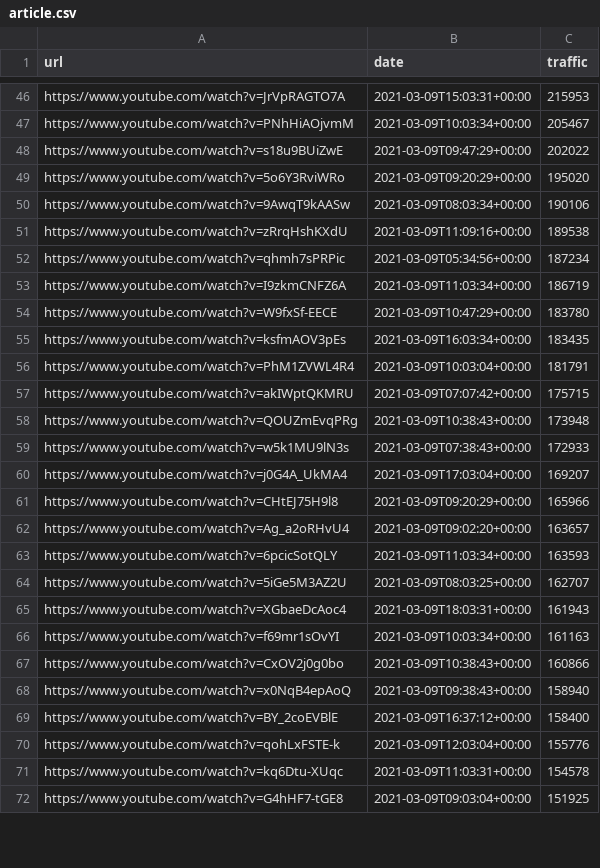
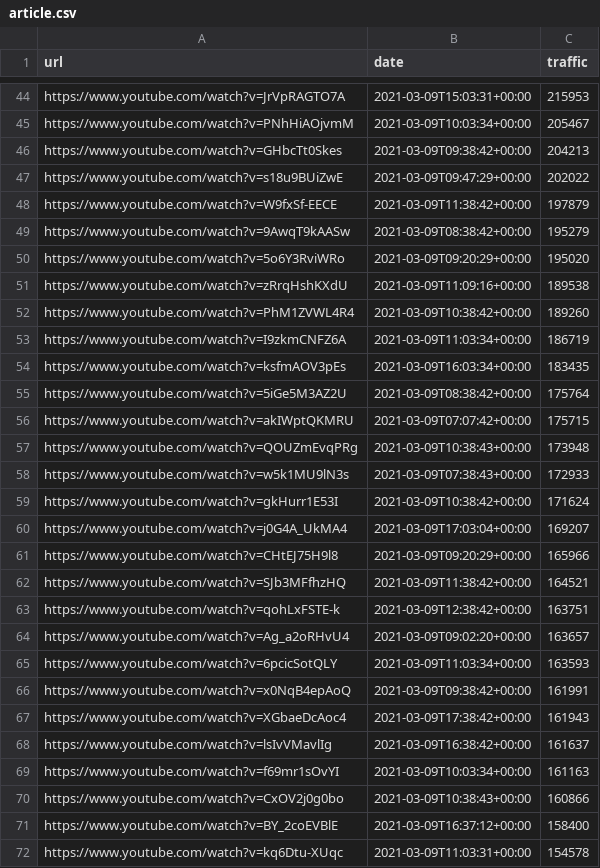
Before and after one commit to cross-internet/api, a CSV file: public/article.csv, drawn as a sheet; only a part is shown, gaps mark what is left out; the shorter side is filled out with more unchanged rows; the diff covers the shown part only.

```diff
--- a/public/article.csv
+++ b/public/article.csv
@@ -47,11 +45,12 @@ https://www.youtube.com/watch?v=JrVpRAGTO7A,2021-03-09T15:03:31+00:00,215953
 https://www.youtube.com/watch?v=PNhHiAOjvmM,2021-03-09T10:03:34+00:00,205467
+https://www.youtube.com/watch?v=GHbcTt0Skes,2021-03-09T09:38:42+00:00,204213
 https://www.youtube.com/watch?v=s18u9BUiZwE,2021-03-09T09:47:29+00:00,202022
+https://www.youtube.com/watch?v=W9fxSf-EECE,2021-03-09T11:38:42+00:00,197879
+https://www.youtube.com/watch?v=9AwqT9kAASw,2021-03-09T08:38:42+00:00,195279
 https://www.youtube.com/watch?v=5o6Y3RviWRo,2021-03-09T09:20:29+00:00,195020
-https://www.youtube.com/watch?v=9AwqT9kAASw,2021-03-09T08:03:34+00:00,190106
 https://www.youtube.com/watch?v=zRrqHshKXdU,2021-03-09T11:09:16+00:00,189538
-https://www.youtube.com/watch?v=qhmh7sPRPic,2021-03-09T05:34:56+00:00,187234
+https://www.youtube.com/watch?v=PhM1ZVWL4R4,2021-03-09T10:38:42+00:00,189260
 https://www.youtube.com/watch?v=I9zkmCNFZ6A,2021-03-09T11:03:34+00:00,186719
-https://www.youtube.com/watch?v=W9fxSf-EECE,2021-03-09T10:47:29+00:00,183780
 https://www.youtube.com/watch?v=ksfmAOV3pEs,2021-03-09T16:03:34+00:00,183435
-https://www.youtube.com/watch?v=PhM1ZVWL4R4,2021-03-09T10:03:04+00:00,181791
+https://www.youtube.com/watch?v=5iGe5M3AZ2U,2021-03-09T08:38:42+00:00,175764
 https://www.youtube.com/watch?v=akIWptQKMRU,2021-03-09T07:07:42+00:00,175715
@@ -59,13 +58,15 @@ https://www.youtube.com/watch?v=QOUZmEvqPRg,2021-03-09T10:38:43+00:00,173948
 https://www.youtube.com/watch?v=w5k1MU9lN3s,2021-03-09T07:38:43+00:00,172933
+https://www.youtube.com/watch?v=gkHurr1E53I,2021-03-09T10:38:42+00:00,171624
 https://www.youtube.com/watch?v=j0G4A_UkMA4,2021-03-09T17:03:04+00:00,169207
 https://www.youtube.com/watch?v=CHtEJ75H9l8,2021-03-09T09:20:29+00:00,165966
+https://www.youtube.com/watch?v=SJb3MFfhzHQ,2021-03-09T11:38:42+00:00,164521
+https://www.youtube.com/watch?v=qohLxFSTE-k,2021-03-09T12:38:42+00:00,163751
 https://www.youtube.com/watch?v=Ag_a2oRHvU4,2021-03-09T09:02:20+00:00,163657
 https://www.youtube.com/watch?v=6pcicSotQLY,2021-03-09T11:03:34+00:00,163593
-https://www.youtube.com/watch?v=5iGe5M3AZ2U,2021-03-09T08:03:25+00:00,162707
-https://www.youtube.com/watch?v=XGbaeDcAoc4,2021-03-09T18:03:31+00:00,161943
+https://www.youtube.com/watch?v=x0NqB4epAoQ,2021-03-09T09:38:42+00:00,161991
+https://www.youtube.com/watch?v=XGbaeDcAoc4,2021-03-09T17:38:42+00:00,161943
+https://www.youtube.com/watch?v=lsIvVMavlIg,2021-03-09T16:38:42+00:00,161637
 https://www.youtube.com/watch?v=f69mr1sOvYI,2021-03-09T10:03:34+00:00,161163
 https://www.youtube.com/watch?v=CxOV2j0g0bo,2021-03-09T10:38:43+00:00,160866
-https://www.youtube.com/watch?v=x0NqB4epAoQ,2021-03-09T09:38:43+00:00,158940
 https://www.youtube.com/watch?v=BY_2coEVBlE,2021-03-09T16:37:12+00:00,158400
-https://www.youtube.com/watch?v=qohLxFSTE-k,2021-03-09T12:03:04+00:00,155776
 https://www.youtube.com/watch?v=kq6Dtu-XUqc,2021-03-09T11:03:31+00:00,154578
```
Also changed, not shown: 22 added rows, 19 removed rows and 4 edited cells elsewhere in this file, 1 other file.
